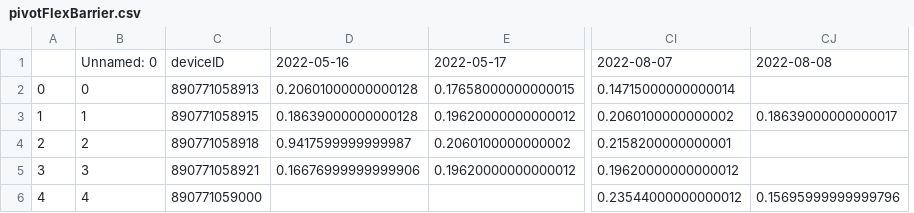
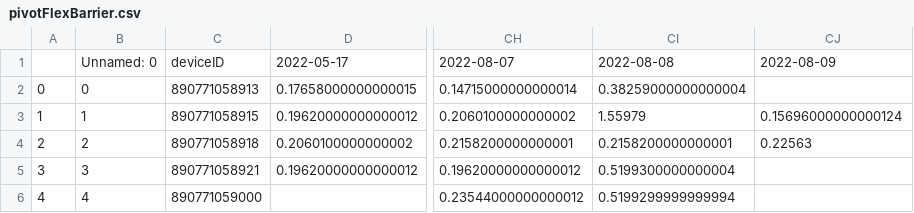
Before and after one commit to treestuff/DataFiles, a CSV file: pivotFlexBarrier.csv, drawn as a sheet; only a part is shown, gaps mark what is left out; removed rows and columns are numbered as before the commit, all else as after; the diff names each change by its address in the sheet, - before the commit and + after, or states it on an @@ line.

```diff
--- a/pivotFlexBarrier.csv
+++ b/pivotFlexBarrier.csv
-column D, rows 1-5: 2022-05-16 | 0.20601000000000128 | 0.18639000000000128 | 0.9417599999999987 | 0.16676999999999906
+column CI, rows 1-6: 2022-08-08 | 0.38259000000000004 | 1.55979 | 0.2158200000000001 | 0.5199300000000004 | 0.5199299999999994
-CJ1: 2022-08-08
+CJ1: 2022-08-09
-CJ3: 0.18639000000000017
+CJ3: 0.15696000000000124
-CJ4: (empty)
+CJ4: 0.22563
-CJ6: 0.15695999999999796
+CJ6: (empty)
```
Also changed, not shown: CumulativeDailyWarning.csv, DataCumulatedFlex2.csv, 1 other file.
